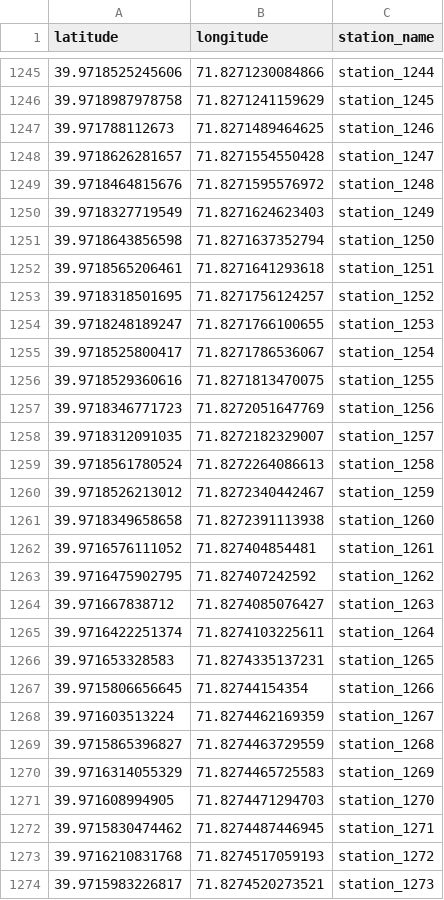
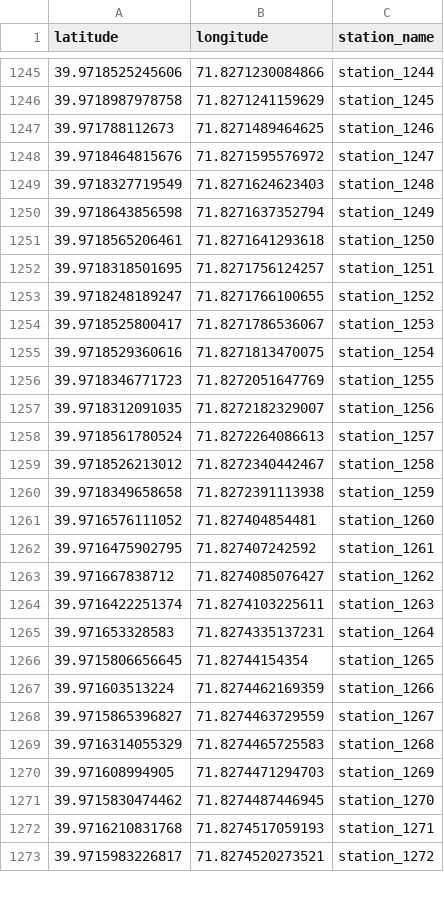
Before and after one commit to inbo/fish-tracking, a CSV file: scripts/receiver_distance_analysis/data/receivernetworks/detectionnetwork_marinkas.csv, drawn as a sheet; only a part is shown, gaps mark what is left out; the diff covers the shown part only.

Commit message:
update detection network and distance matrix

```diff
--- a/scripts/receiver_distance_analysis/data/receivernetworks/detectionnetwork_marinkas.csv
+++ b/scripts/receiver_distance_analysis/data/receivernetworks/detectionnetwork_marinkas.csv
@@ -1247,28 +1247,27 @@
 39.971788112673,71.8271489464625,"station_1246"
-39.9718626281657,71.8271554550428,"station_1247"
-39.9718464815676,71.8271595576972,"station_1248"
-39.9718327719549,71.8271624623403,"station_1249"
-39.9718643856598,71.8271637352794,"station_1250"
-39.9718565206461,71.8271641293618,"station_1251"
-39.9718318501695,71.8271756124257,"station_1252"
-39.9718248189247,71.8271766100655,"station_1253"
-39.9718525800417,71.8271786536067,"station_1254"
-39.9718529360616,71.8271813470075,"station_1255"
-39.9718346771723,71.8272051647769,"station_1256"
-39.9718312091035,71.8272182329007,"station_1257"
-39.9718561780524,71.8272264086613,"station_1258"
-39.9718526213012,71.8272340442467,"station_1259"
-39.9718349658658,71.8272391113938,"station_1260"
-39.9716576111052,71.827404854481,"station_1261"
-39.9716475902795,71.827407242592,"station_1262"
-39.971667838712,71.8274085076427,"station_1263"
-39.9716422251374,71.8274103225611,"station_1264"
-39.971653328583,71.8274335137231,"station_1265"
-39.9715806656645,71.82744154354,"station_1266"
-39.971603513224,71.8274462169359,"station_1267"
-39.9715865396827,71.8274463729559,"station_1268"
-39.9716314055329,71.8274465725583,"station_1269"
-39.971608994905,71.8274471294703,"station_1270"
-39.9715830474462,71.8274487446945,"station_1271"
-39.9716210831768,71.8274517059193,"station_1272"
-39.9715983226817,71.8274520273521,"station_1273"
+39.9718464815676,71.8271595576972,"station_1247"
+39.9718327719549,71.8271624623403,"station_1248"
+39.9718643856598,71.8271637352794,"station_1249"
+39.9718565206461,71.8271641293618,"station_1250"
+39.9718318501695,71.8271756124257,"station_1251"
+39.9718248189247,71.8271766100655,"station_1252"
+39.9718525800417,71.8271786536067,"station_1253"
+39.9718529360616,71.8271813470075,"station_1254"
+39.9718346771723,71.8272051647769,"station_1255"
+39.9718312091035,71.8272182329007,"station_1256"
+39.9718561780524,71.8272264086613,"station_1257"
+39.9718526213012,71.8272340442467,"station_1258"
+39.9718349658658,71.8272391113938,"station_1259"
+39.9716576111052,71.827404854481,"station_1260"
+39.9716475902795,71.827407242592,"station_1261"
+39.971667838712,71.8274085076427,"station_1262"
+39.9716422251374,71.8274103225611,"station_1263"
+39.971653328583,71.8274335137231,"station_1264"
+39.9715806656645,71.82744154354,"station_1265"
+39.971603513224,71.8274462169359,"station_1266"
+39.9715865396827,71.8274463729559,"station_1267"
+39.9716314055329,71.8274465725583,"station_1268"
+39.971608994905,71.8274471294703,"station_1269"
+39.9715830474462,71.8274487446945,"station_1270"
+39.9716210831768,71.8274517059193,"station_1271"
+39.9715983226817,71.8274520273521,"station_1272"
```
Also changed, not shown: 118 edited cells elsewhere in this file.
